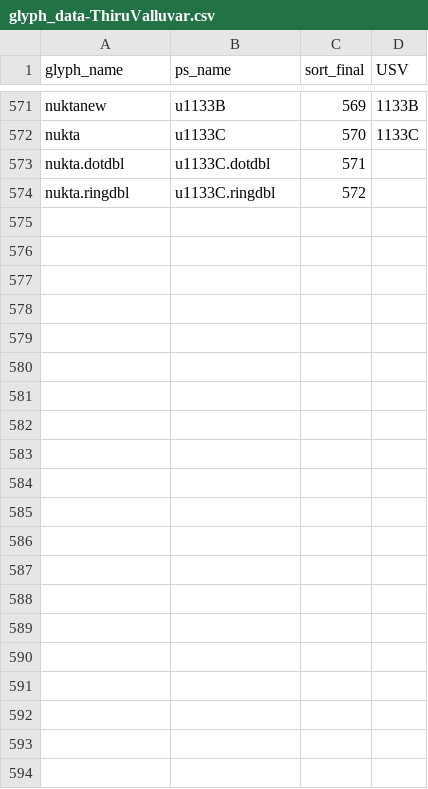
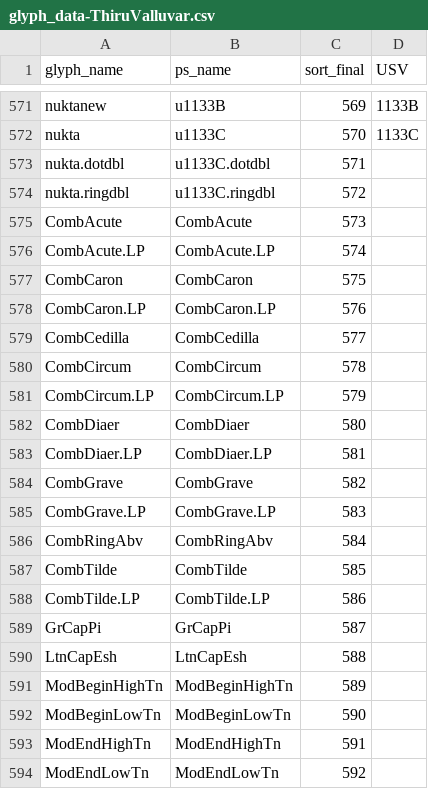
Before and after one commit to nlci/taml-font-thiruvalluvar, a CSV file: source/glyph_data-ThiruValluvar.csv, drawn as a sheet; only a part is shown, gaps mark what is left out.

Commit message:
work better with glyphsLib and GlyphsApp

```diff
--- a/source/glyph_data-ThiruValluvar.csv
+++ b/source/glyph_data-ThiruValluvar.csv
@@ -574 +574,21 @@ nukta.dotdbl,u1133C.dotdbl,571,
 nukta.ringdbl,u1133C.ringdbl,572,
+CombAcute,CombAcute,573,
+CombAcute.LP,CombAcute.LP,574,
+CombCaron,CombCaron,575,
+CombCaron.LP,CombCaron.LP,576,
+CombCedilla,CombCedilla,577,
+CombCircum,CombCircum,578,
+CombCircum.LP,CombCircum.LP,579,
+CombDiaer,CombDiaer,580,
+CombDiaer.LP,CombDiaer.LP,581,
+CombGrave,CombGrave,582,
+CombGrave.LP,CombGrave.LP,583,
+CombRingAbv,CombRingAbv,584,
+CombTilde,CombTilde,585,
+CombTilde.LP,CombTilde.LP,586,
+GrCapPi,GrCapPi,587,
+LtnCapEsh,LtnCapEsh,588,
+ModBeginHighTn,ModBeginHighTn,589,
+ModBeginLowTn,ModBeginLowTn,590,
+ModEndHighTn,ModEndHighTn,591,
+ModEndLowTn,ModEndLowTn,592,
```
Also changed, not shown: source/glyph_data-Auvaiyar.csv, source/glyph_data-Vaigai.csv, 25 other files.
